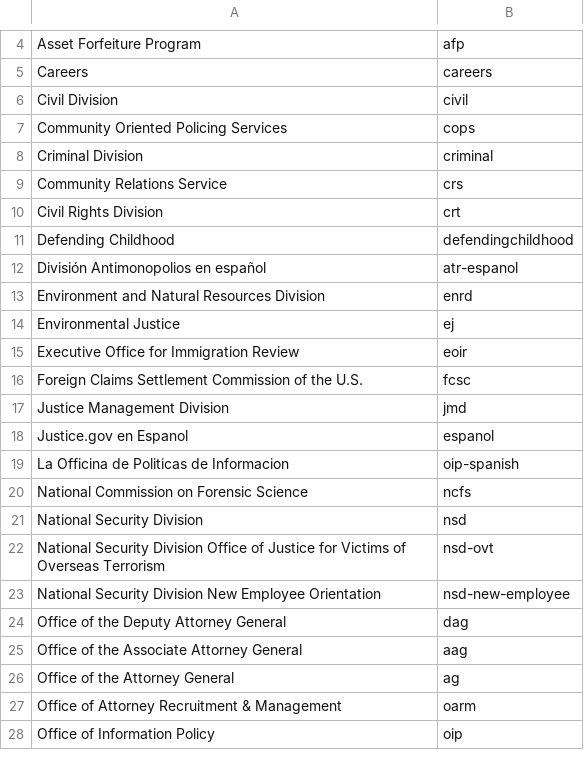
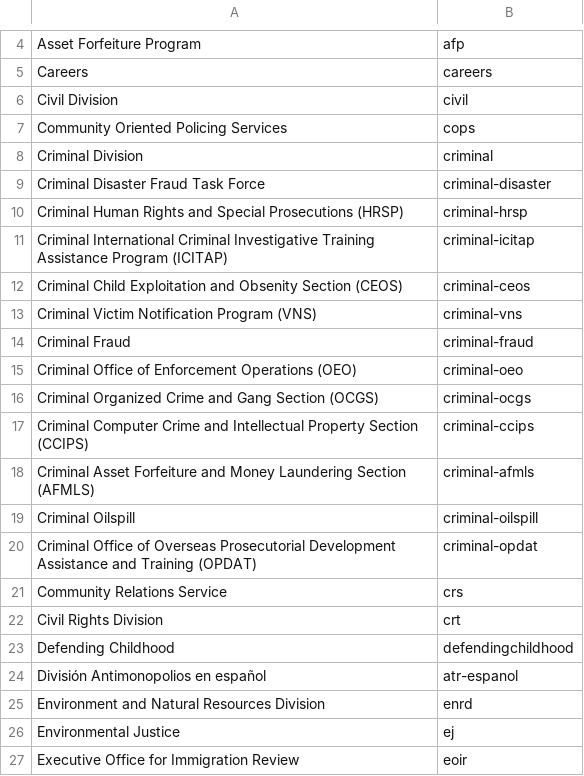
Before and after one commit to swirtSJW/migration_tools, a CSV file: sources/organizations.csv, drawn as a sheet; only a part is shown, gaps mark what is left out; the shorter side is filled out with more unchanged rows; the diff names each change by its address in the sheet, - before the commit and + after, or states it on an @@ line.

Commit message:
JUS-2733 Adding new Criminal OG groups

```diff
--- a/sources/organizations.csv
+++ b/sources/organizations.csv
+row 9: Criminal Disaster Fraud Task Force | criminal-disaster
+row 10: Criminal Human Rights and Special Prosecutions (HRSP) | criminal-hrsp
+row 11: Criminal International Criminal Investigative Training Assistance Program (ICITAP) | criminal-icitap
+row 12: Criminal Child Exploitation and Obsenity Section (CEOS) | criminal-ceos
+row 13: Criminal Victim Notification Program (VNS) | criminal-vns
+row 14: Criminal Fraud | criminal-fraud
+row 15: Criminal Office of Enforcement Operations (OEO) | criminal-oeo
+row 16: Criminal Organized Crime and Gang Section (OCGS) | criminal-ocgs
+row 17: Criminal Computer Crime and Intellectual Property Section (CCIPS) | criminal-ccips
+row 18: Criminal Asset Forfeiture and Money Laundering Section (AFMLS) | criminal-afmls
+row 19: Criminal Oilspill | criminal-oilspill
+row 20: Criminal Office of Overseas Prosecutorial Development Assistance and Training (OPDAT) | criminal-opdat
```
